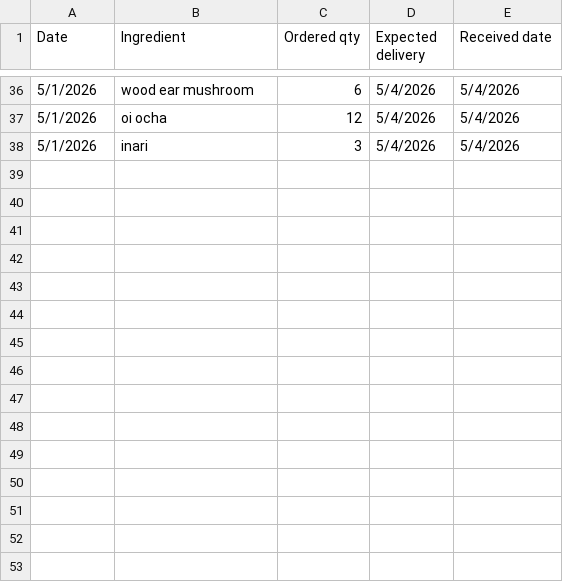
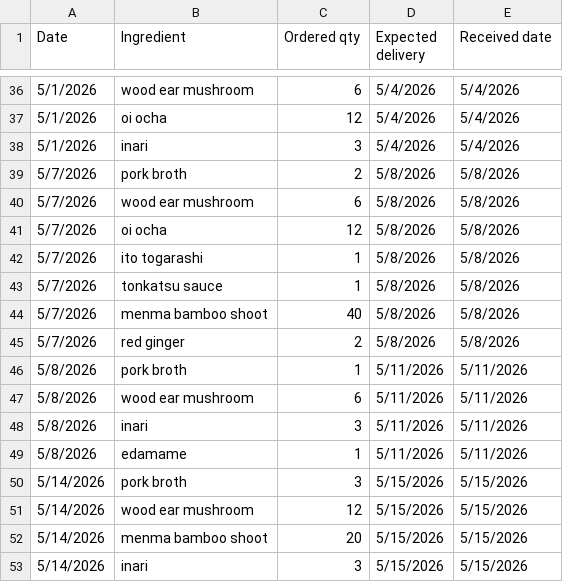
Before and after one commit to maruyaya/Kinton_Sales_Inventory, a CSV file: data/raw/purchase_history.csv, drawn as a sheet; only a part is shown, gaps mark what is left out.

```diff
--- a/data/raw/purchase_history.csv
+++ b/data/raw/purchase_history.csv
@@ -38 +38,16 @@
 5/1/2026,inari,3,5/4/2026,5/4/2026
+5/7/2026,pork broth,2,5/8/2026,5/8/2026
+5/7/2026,wood ear mushroom,6,5/8/2026,5/8/2026
+5/7/2026,oi ocha,12,5/8/2026,5/8/2026
+5/7/2026,ito togarashi,1,5/8/2026,5/8/2026
+5/7/2026,tonkatsu sauce,1,5/8/2026,5/8/2026
+5/7/2026,menma bamboo shoot,40,5/8/2026,5/8/2026
+5/7/2026,red ginger,2,5/8/2026,5/8/2026
+5/8/2026,pork broth,1,5/11/2026,5/11/2026
+5/8/2026,wood ear mushroom,6,5/11/2026,5/11/2026
+5/8/2026,inari,3,5/11/2026,5/11/2026
+5/8/2026,edamame,1,5/11/2026,5/11/2026
+5/14/2026,pork broth,3,5/15/2026,5/15/2026
+5/14/2026,wood ear mushroom,12,5/15/2026,5/15/2026
+5/14/2026,menma bamboo shoot,20,5/15/2026,5/15/2026
+5/14/2026,inari,3,5/15/2026,5/15/2026
```
Also changed, not shown: data/processed/order_suggestion.csv, data/raw/stock_history.csv, 2 other files.
